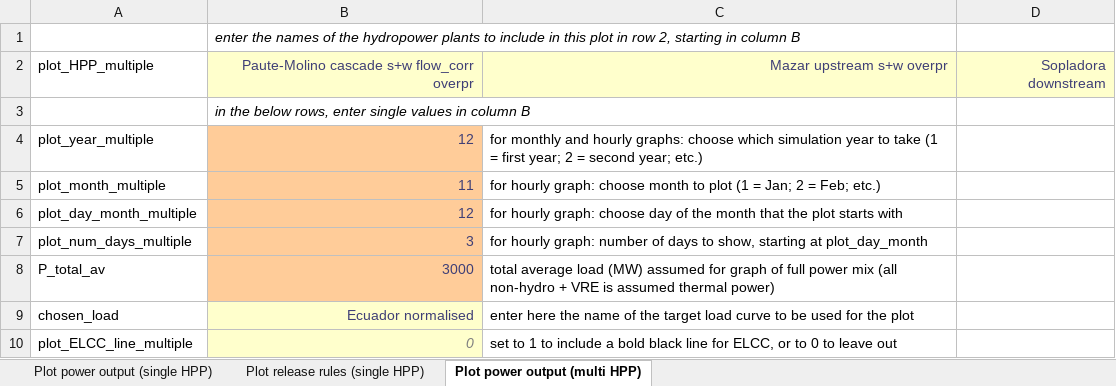
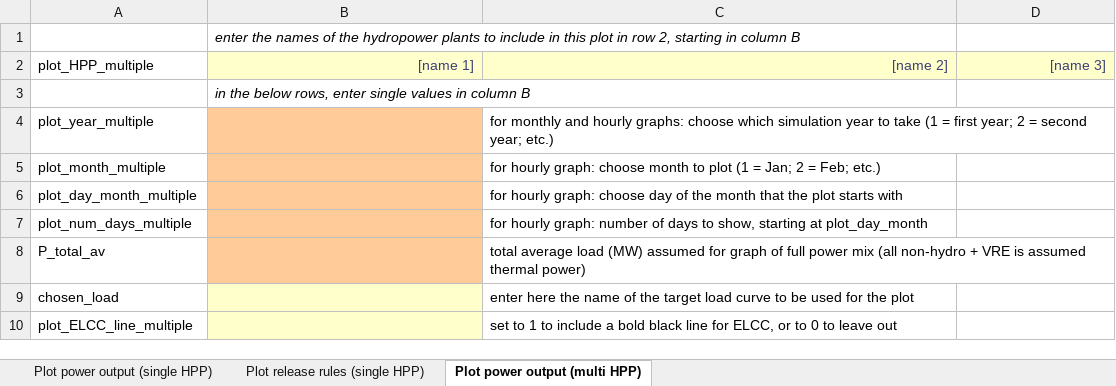
Before and after one commit to VUB-HYDR/REVUB, an Excel workbook: 2_REVUB_control_files/plotting_settings.xlsx, sheet Plot power output (multi HPP), drawn as a sheet; values as stored, in another font and other column widths than the file's, no borders; the diff names each change by its address in the sheet, - before the commit and + after, or states it on an @@ line.

Commit message:
first commit version 1.1.0 including cascade calculation logic

```diff
--- a/2_REVUB_control_files/plotting_settings.xlsx (sheet Plot power output (multi HPP))
+++ b/2_REVUB_control_files/plotting_settings.xlsx (sheet Plot power output (multi HPP))
-B2: Paute-Molino cascade s+w flow_corr overpr
+B2: [name 1]
-C2: Mazar upstream s+w overpr
+C2: [name 2]
-D2: Sopladora downstream
+D2: [name 3]
-B4: 12
+B4: (empty)
-B5: 11
+B5: (empty)
-B6: 12
+B6: (empty)
-B7: 3
+B7: (empty)
-B8: 3000
+B8: (empty)
-B9: Ecuador normalised
+B9: (empty)
-B10: 0
+B10: (empty)
```
Also changed, not shown: sheet Plot power output (single HPP), sheet Plot release rules (single HPP), 5 other files.
